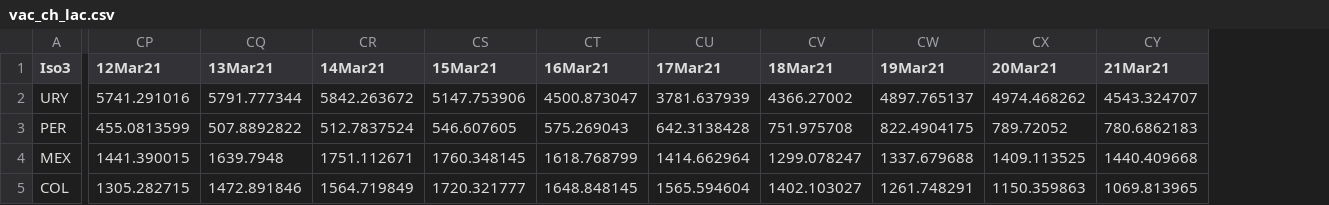
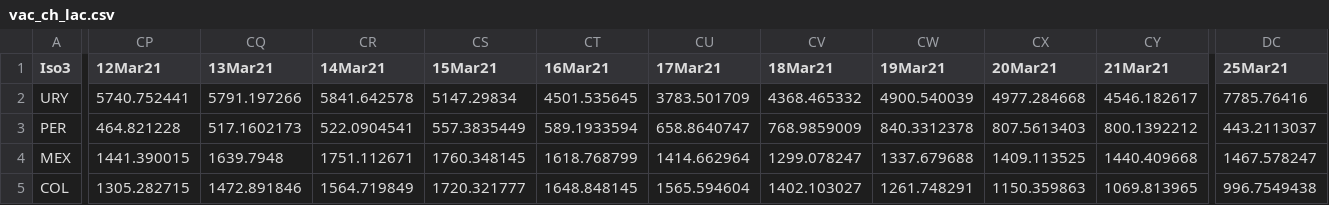
Before and after one commit to camilavalenciaro/COVID19-Flourish, a CSV file: data/vac/vac_ch_lac.csv, drawn as a sheet; only a part is shown, gaps mark what is left out; the diff covers the shown part only; the diff names each change by its address in the sheet, - before the commit and + after, or states it on an @@ line.

```diff
--- a/data/vac/vac_ch_lac.csv
+++ b/data/vac/vac_ch_lac.csv
+column DC (25Mar21), rows 2-5: 7785.76416 | 443.2113037 | 1467.578247 | 996.7549438
-CP2 (12Mar21): 5741.291016
+CP2 (12Mar21): 5740.752441
-CQ2 (13Mar21): 5791.777344
+CQ2 (13Mar21): 5791.197266
-CR2 (14Mar21): 5842.263672
+CR2 (14Mar21): 5841.642578
-CS2 (15Mar21): 5147.753906
+CS2 (15Mar21): 5147.29834
-CT2 (16Mar21): 4500.873047
+CT2 (16Mar21): 4501.535645
-CU2 (17Mar21): 3781.637939
+CU2 (17Mar21): 3783.501709
-CV2 (18Mar21): 4366.27002
+CV2 (18Mar21): 4368.465332
-CW2 (19Mar21): 4897.765137
+CW2 (19Mar21): 4900.540039
-CX2 (20Mar21): 4974.468262
+CX2 (20Mar21): 4977.284668
-CY2 (21Mar21): 4543.324707
+CY2 (21Mar21): 4546.182617
-CP3 (12Mar21): 455.0813599
+CP3 (12Mar21): 464.821228
-CQ3 (13Mar21): 507.8892822
+CQ3 (13Mar21): 517.1602173
-CR3 (14Mar21): 512.7837524
+CR3 (14Mar21): 522.0904541
-CS3 (15Mar21): 546.607605
+CS3 (15Mar21): 557.3835449
-CT3 (16Mar21): 575.269043
+CT3 (16Mar21): 589.1933594
-CU3 (17Mar21): 642.3138428
+CU3 (17Mar21): 658.8640747
-CV3 (18Mar21): 751.975708
+CV3 (18Mar21): 768.9859009
-CW3 (19Mar21): 822.4904175
+CW3 (19Mar21): 840.3312378
-CX3 (20Mar21): 789.72052
+CX3 (20Mar21): 807.5613403
-CY3 (21Mar21): 780.6862183
+CY3 (21Mar21): 800.1392212
```
Also changed, not shown: 88 edited cells elsewhere in this file, data/vac/vac_ch_all.csv, data/vac/vac_cum_all.csv, 6 other files.
